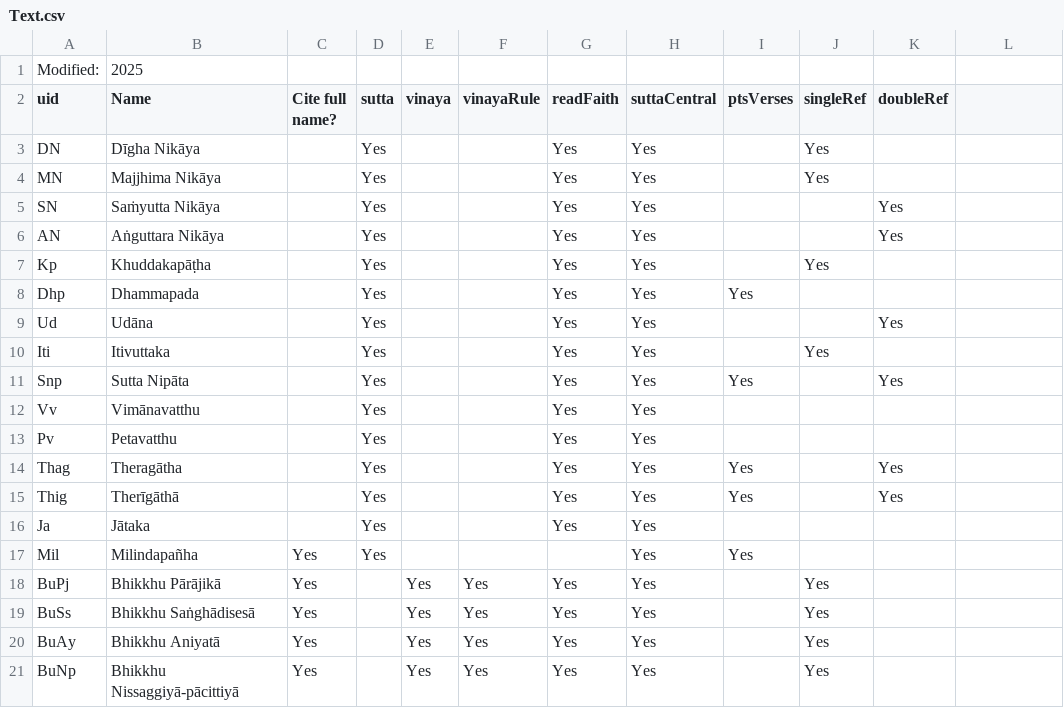
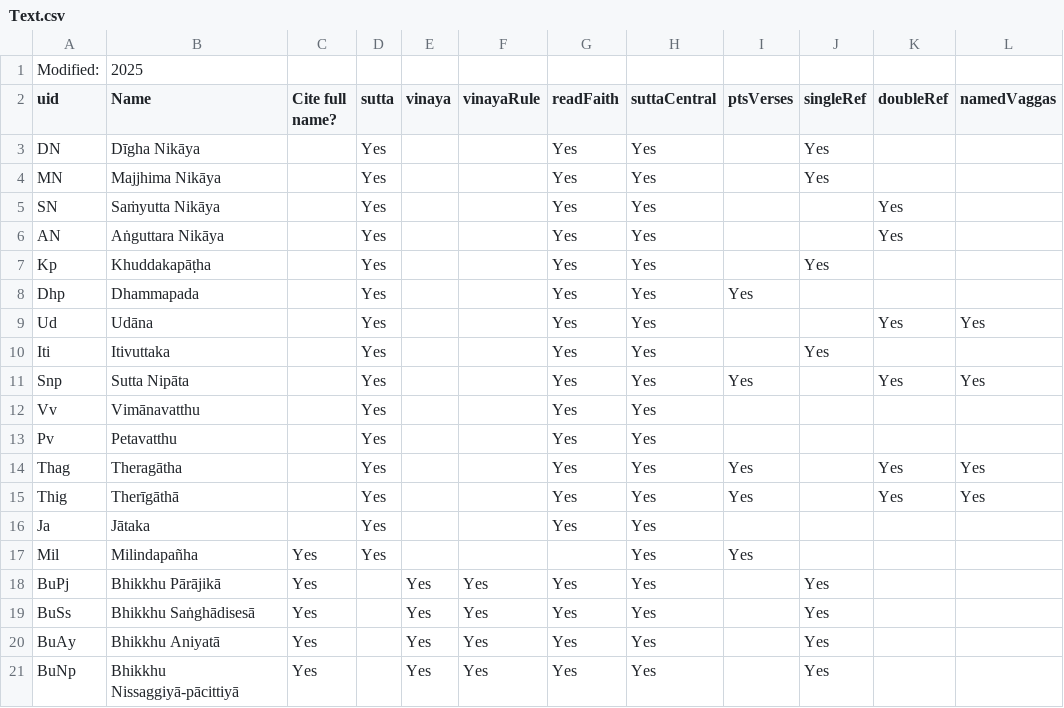
Before and after one commit to Kaccana-Bhikkhu/qs-archive, a CSV file: csv/Text.csv, drawn as a sheet; only a part is shown; the diff names each change by its address in the sheet, - before the commit and + after, or states it on an @@ line.

Commit message:
Support for named vaggas in Ud, Snp, Thag, and Thig; vagga citations in text using the form: Snp 4{section}

```diff
--- a/csv/Text.csv
+++ b/csv/Text.csv
-L2: (empty)
+L2: namedVaggas
-L9 (namedVaggas): (empty)
+L9 (namedVaggas): Yes
-L11 (namedVaggas): (empty)
+L11 (namedVaggas): Yes
-L14:L15 (namedVaggas): (empty)
+L14:L15 (namedVaggas): Yes
```
Also changed, not shown: csv/Summary.csv, csv/TextLink.csv, 43 other files.
